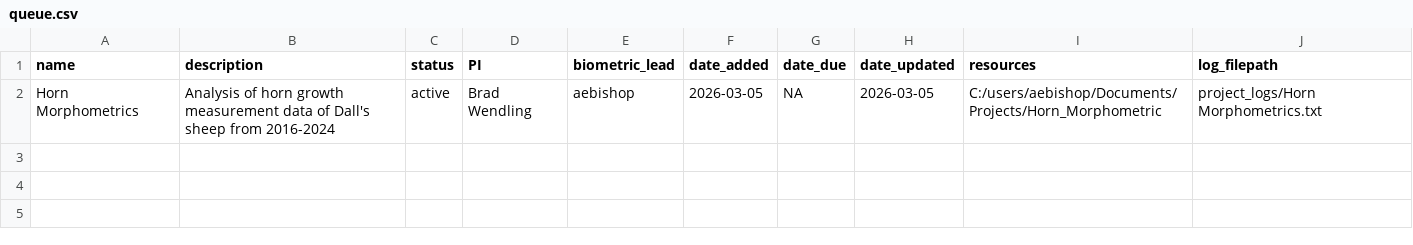
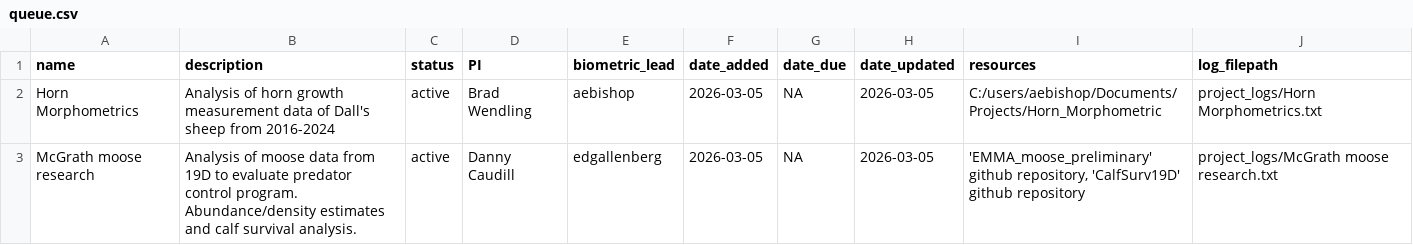
Before and after one commit to ADF-G-Wildlife-Conservation-Region-III/biometriQ, a CSV file: queue.csv, drawn as a sheet.

Commit message:
edgallenberg added active project

```diff
--- a/queue.csv
+++ b/queue.csv
@@ -2 +2,2 @@
 "Horn Morphometrics","Analysis of horn growth measurement data of Dall's sheep from 2016-2024","active","Brad Wendling","aebishop",2026-03-05,NA,2026-03-05,"C:/users/aebishop/Documents/Projects/Horn_Morphometric","project_logs/Horn Morphometrics.txt"
+"McGrath moose research","Analysis of moose data from 19D to evaluate predator control program. Abundance/density estimates and calf survival analysis.","active","Danny Caudill","edgallenberg",2026-03-05,NA,2026-03-05,"'EMMA_moose_preliminary' github repository, 'CalfSurv19D' github repository","project_logs/McGrath moose research.txt"
```
Also changed, not shown: 2 other files.
